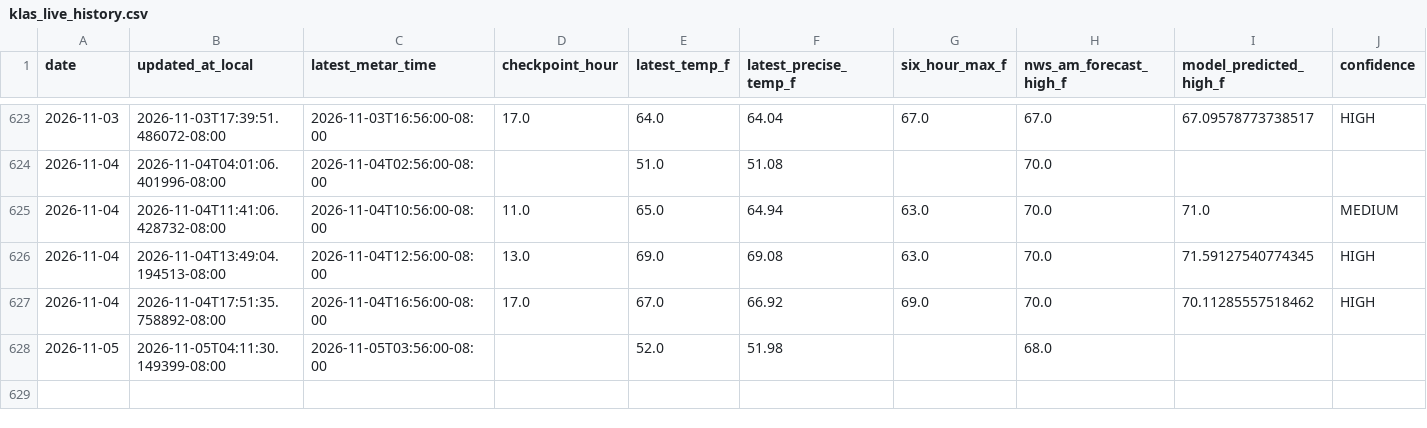
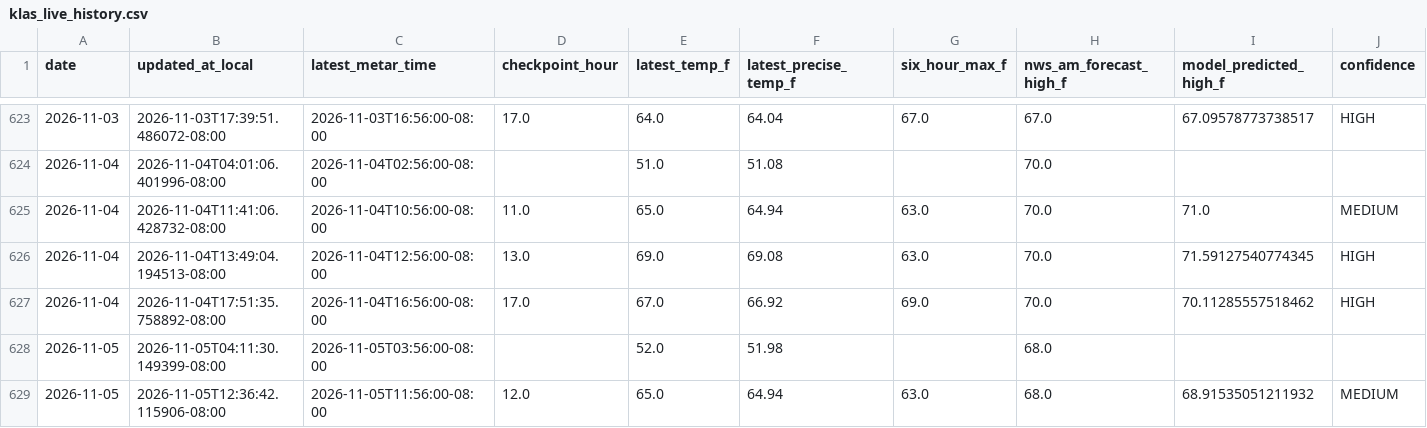
Before and after one commit to capecodbeachgirl/klas-live-model, a CSV file: data/live/klas_live_history.csv, drawn as a sheet; only a part is shown, gaps mark what is left out; rows hold the shown columns only; the diff names each change by its address in the sheet, - before the commit and + after, or states it on an @@ line.

```diff
--- a/data/live/klas_live_history.csv
+++ b/data/live/klas_live_history.csv
+row 629: 2026-11-05 | 2026-11-05T12:36:42.115906-08:00 | 2026-11-05T11:56:00-08:00 | 12.0 | 65.0 | 64.94 | 63.0 | 68.0 | 68.91535051211932 | MEDIUM
```
Also changed, not shown: 3 other files.
